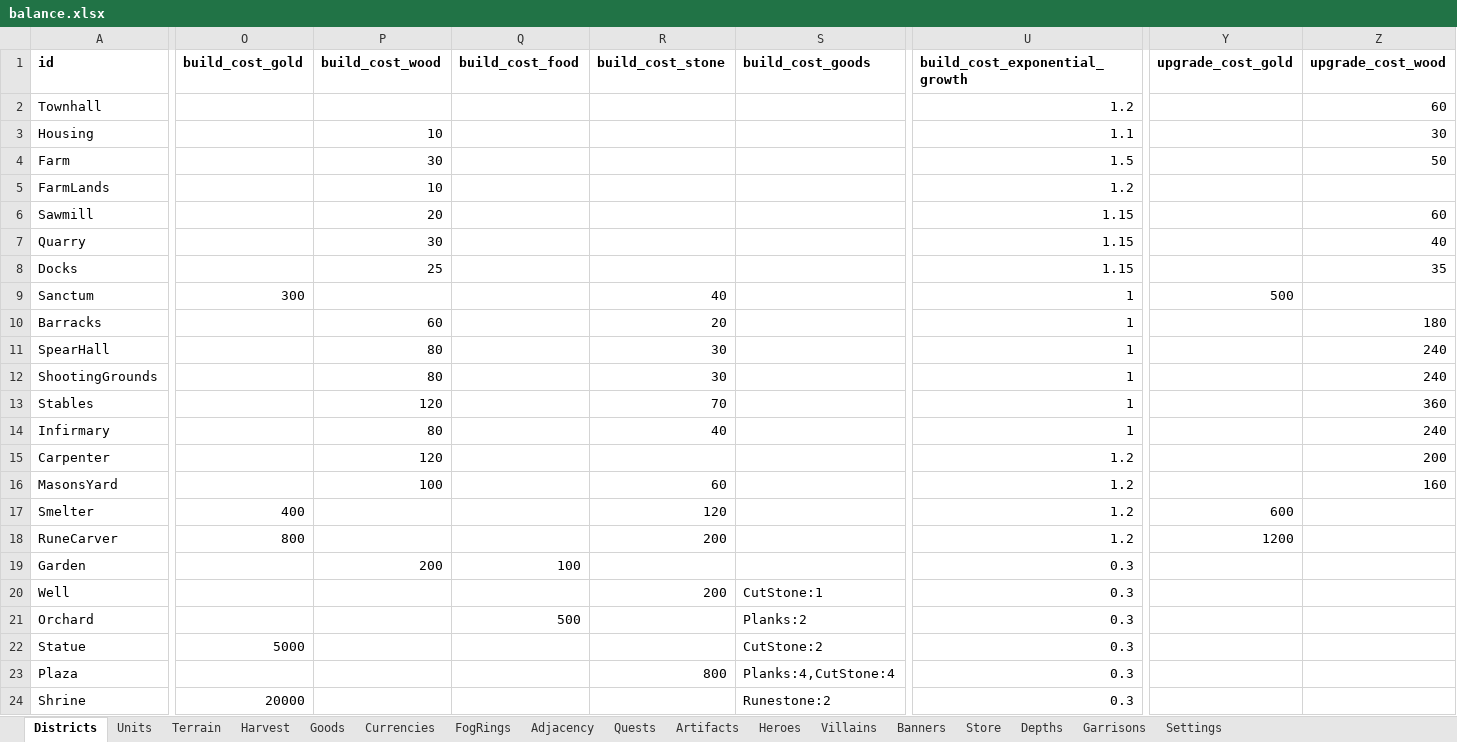
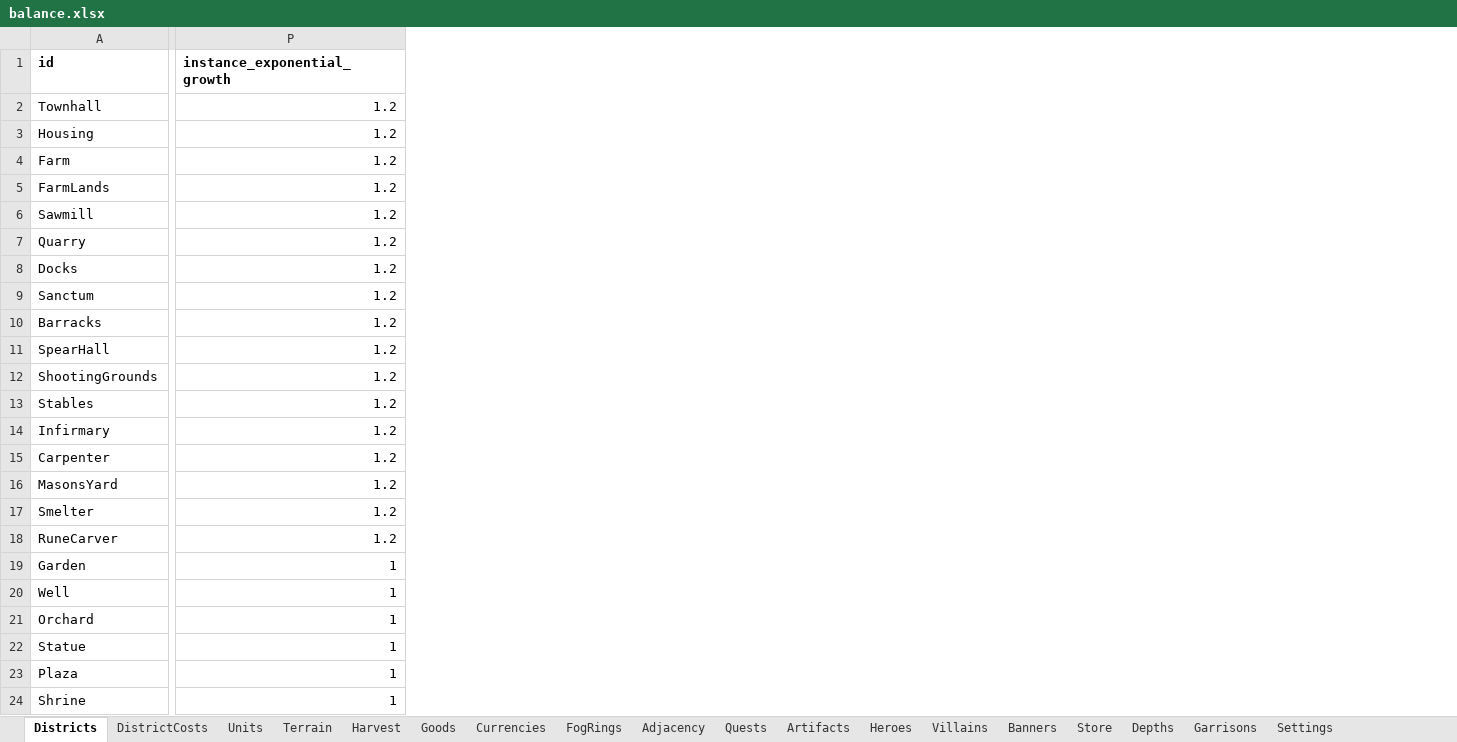
Before and after one commit to LadisCodi/kingdom, an Excel workbook: balance/balance.xlsx, sheet Districts, drawn as a sheet; only a part is shown, gaps mark what is left out; values as stored, in another font and other column widths than the file's, no borders; removed rows and columns are numbered as before the commit, all else as after; the diff covers the shown part only; the diff names each change by its address in the sheet, - before the commit and + after, or states it on an @@ line.

```diff
--- a/balance/balance.xlsx (sheet Districts)
+++ b/balance/balance.xlsx (sheet Districts)
+sheet tab: DistrictCosts
-column O (build_cost_gold), rows 9-24: 300 |  |  |  |  |  |  |  | 400 | 800 |  |  |  | 5000 |  | 20000
-column P (build_cost_wood), rows 3-19: 10 | 30 | 10 | 20 | 30 | 25 |  | 60 | 80 | 80 | 120 | 80 | 120 | 100 |  |  | 200
-column Q (build_cost_food), rows 19-21: 100 |  | 500
-column R (build_cost_stone), rows 9-23: 40 | 20 | 30 | 30 | 70 | 40 |  | 60 | 120 | 200 |  | 200 |  |  | 800
-column S (build_cost_goods), rows 20-24: CutStone:1 | Planks:2 | CutStone:2 | Planks:4,CutStone:4 | Runestone:2
-column Y (upgrade_cost_gold), rows 9-18: 500 |  |  |  |  |  |  |  | 600 | 1200
-column Z (upgrade_cost_wood), rows 2-16: 60 | 30 | 50 |  | 60 | 40 | 35 |  | 180 | 240 | 240 | 360 | 240 | 200 | 160
-P1: build_cost_exponential_growth
+P1: instance_exponential_growth
-P3 (instance_exponential_growth): 1.1
+P3 (instance_exponential_growth): 1.2
-P4 (instance_exponential_growth): 1.5
+P4 (instance_exponential_growth): 1.2
-P6:P8 (instance_exponential_growth): 1.15
+P6:P8 (instance_exponential_growth): 1.2
-P9:P14 (instance_exponential_growth): 1
+P9:P14 (instance_exponential_growth): 1.2
-P19:P24 (instance_exponential_growth): 0.3
+P19:P24 (instance_exponential_growth): 1
```
Also changed, not shown: 5 removed columns and 1 edited cell elsewhere in this sheet, sheet Quests, 32 other files.
